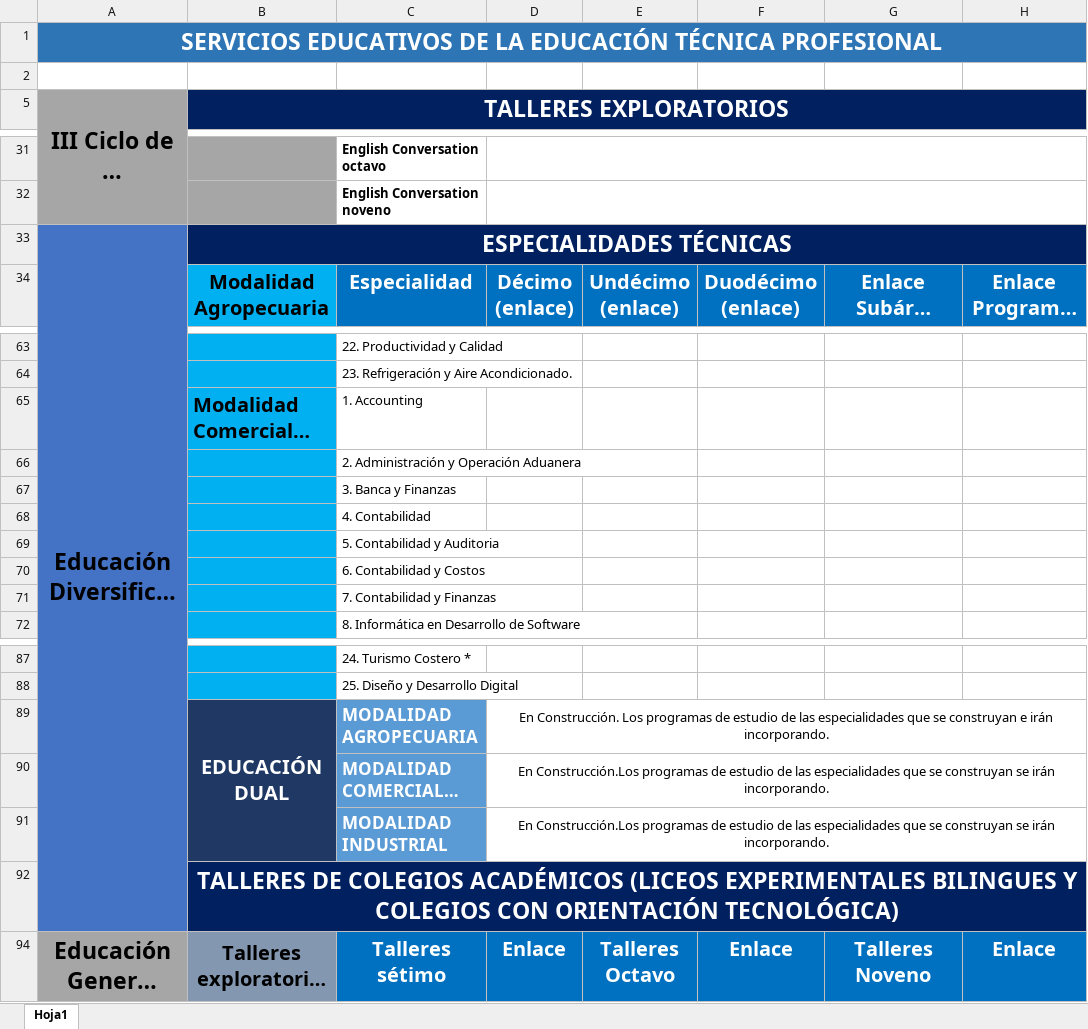
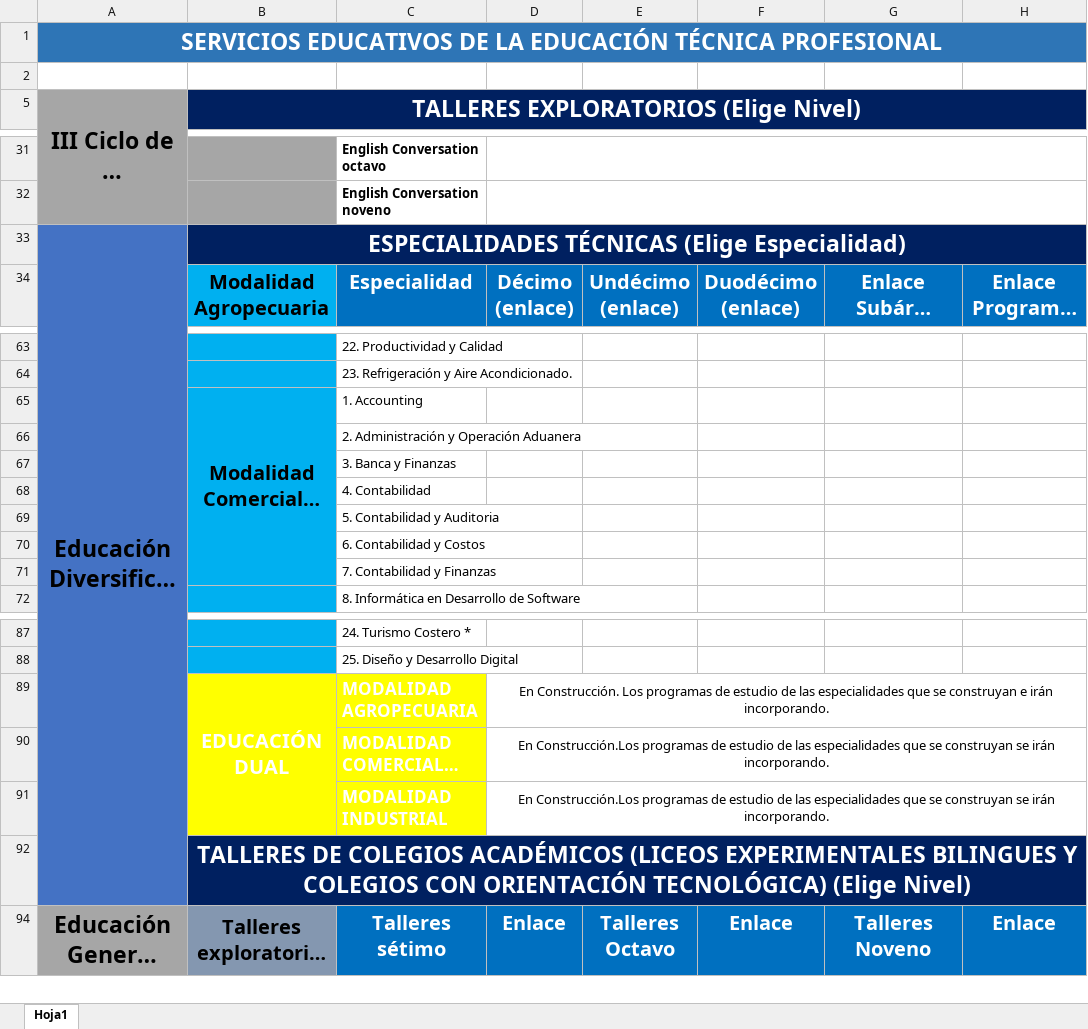
Before and after one commit to producciongespro/Faro, an Excel workbook: documentacion/EducacionTecnica/Estructura Servicios Técnica-Caja de Herramientas vf.xlsx, sheet Hoja1, drawn as a sheet; only a part is shown, gaps mark what is left out; long unchanged cells end in …; values as stored, in another font and other column widths than the file's, no borders; the diff names each change by its address in the sheet, - before the commit and + after, or states it on an @@ line.

Commit message:
Estructura Educación Técnica

```diff
--- a/documentacion/EducacionTecnica/Estructura Servicios Técnica-Caja de Herramientas vf.xlsx (sheet Hoja1)
+++ b/documentacion/EducacionTecnica/Estructura Servicios Técnica-Caja de Herramientas vf.xlsx (sheet Hoja1)
-B5: TALLERES EXPLORATORIOS
+B5: TALLERES EXPLORATORIOS (Elige Nivel)
-B33: ESPECIALIDADES TÉCNICAS
+B33: ESPECIALIDADES TÉCNICAS (Elige Especialidad)
-B65 alignment: left
+B65 alignment: center
+B65:B71 merged
-B89:B91 fill: #203864
+B89:B91 fill: #FFFF00
-C89:C91 fill: #5B9BD5
+C89:C91 fill: #FFFF00
-B92: …ORIENTACIÓN TECNOLÓGICA)
+B92: …ORIENTACIÓN TECNOLÓGICA) (Elige Nivel)
```
